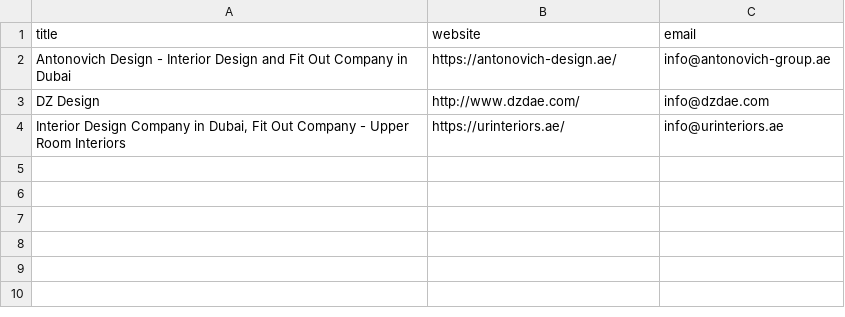
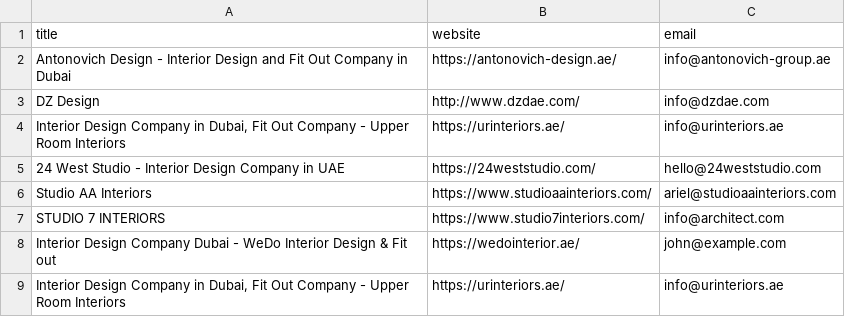
Before and after one commit to renderalchemyofficial/dubai-pitches, a CSV file: leads.csv, drawn as a sheet.

Commit message:
Add 5 qualified leads and demo pages

```diff
--- a/leads.csv
+++ b/leads.csv
@@ -4 +4,6 @@ DZ Design,http://www.dzdae.com/,info@dzdae.com
 "Interior Design Company in Dubai, Fit Out Company - Upper Room Interiors",https://urinteriors.ae/,info@urinteriors.ae
+24 West Studio - Interior Design Company in UAE,https://24weststudio.com/,hello@24weststudio.com
+Studio AA Interiors,https://www.studioaainteriors.com/,ariel@studioaainteriors.com
+STUDIO 7 INTERIORS,https://www.studio7interiors.com/,info@architect.com
+Interior Design Company Dubai - WeDo Interior Design & Fit out,https://wedointerior.ae/,john@example.com
+"Interior Design Company in Dubai, Fit Out Company - Upper Room Interiors",https://urinteriors.ae/,info@urinteriors.ae
```
Also changed, not shown: 4 other files.
